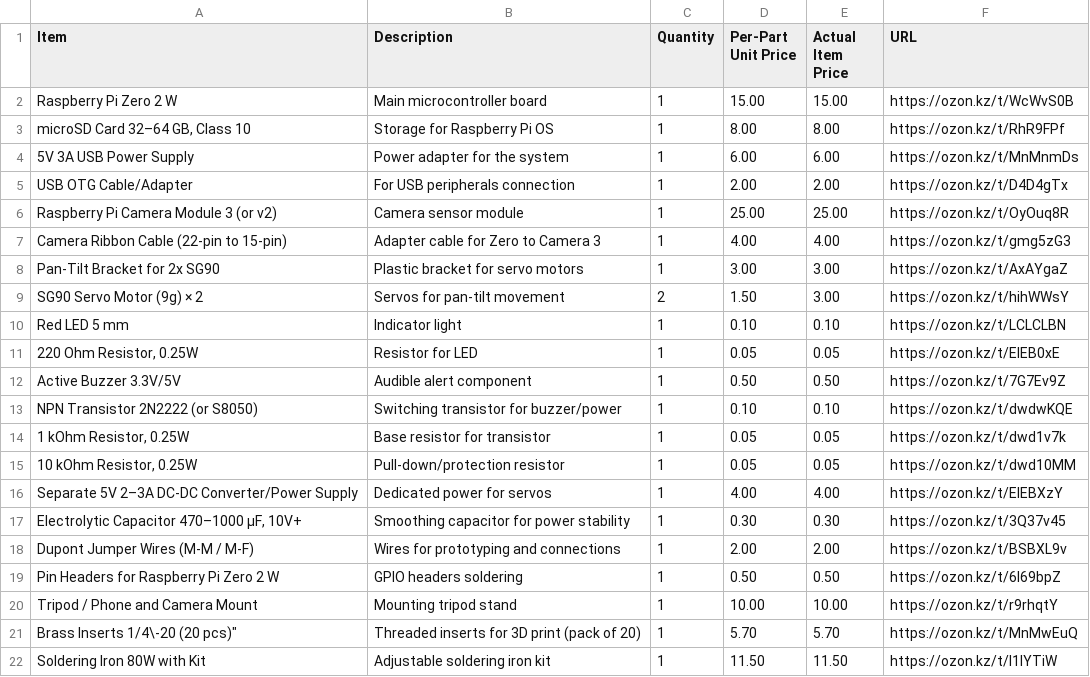
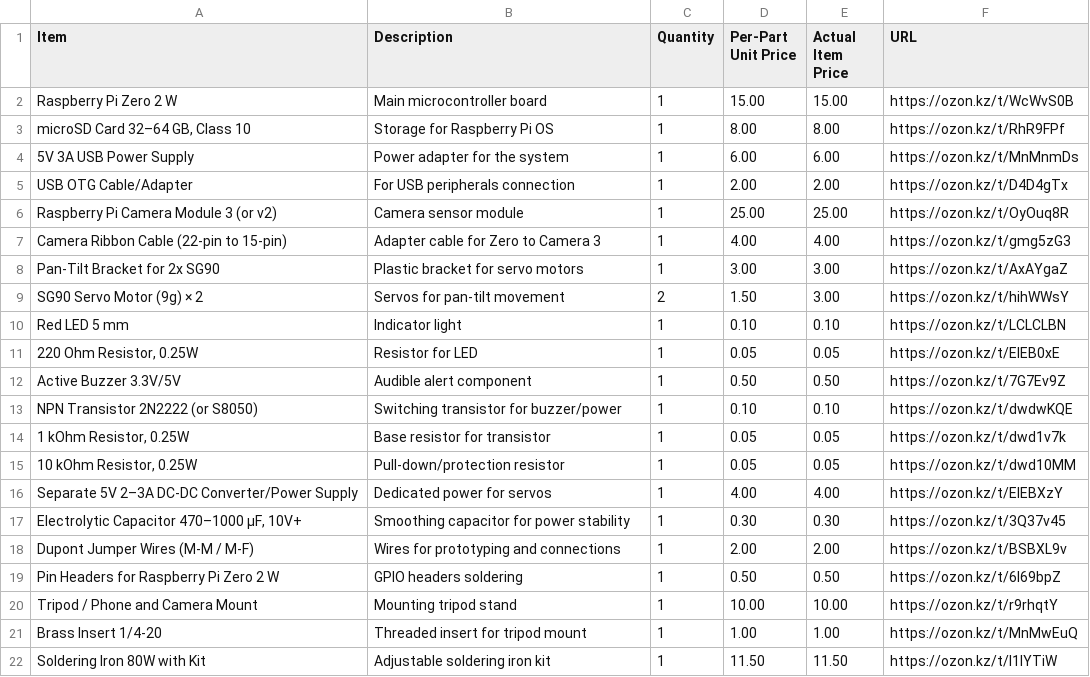
Before and after one commit to LeGeNDaisl/FALLEN, a CSV file: fallen.csv, drawn as a sheet.

Commit message:
Update brass insert entry in fallen.csv

```diff
--- a/fallen.csv
+++ b/fallen.csv
@@ -20,3 +20,3 @@ Item,Description,Quantity,Per-Part Unit Price,Actual Item Price,URL
 "Tripod / Phone and Camera Mount","Mounting tripod stand",1,10.00,10.00,https://ozon.kz/t/r9rhqtY
-"Brass Inserts 1/4\"-20 (20 pcs)","Threaded inserts for 3D print (pack of 20)",1,5.70,5.70,https://ozon.kz/t/MnMwEuQ
+"Brass Insert 1/4-20","Threaded insert for tripod mount",1,1.00,1.00,https://ozon.kz/t/MnMwEuQ
 "Soldering Iron 80W with Kit","Adjustable soldering iron kit",1,11.50,11.50,https://ozon.kz/t/l1lYTiW
```
